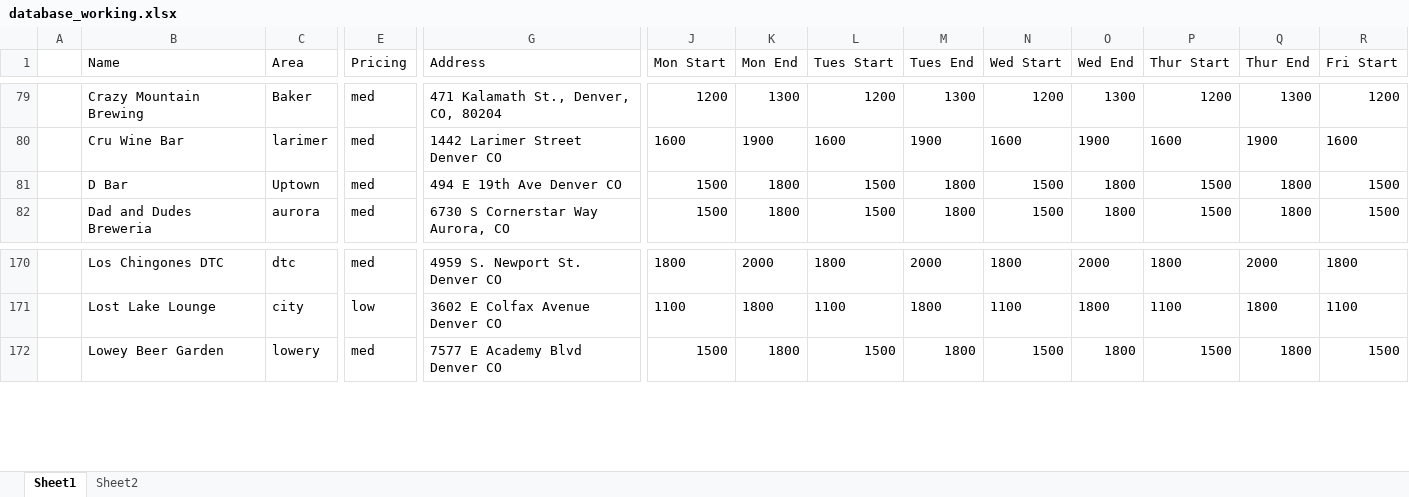
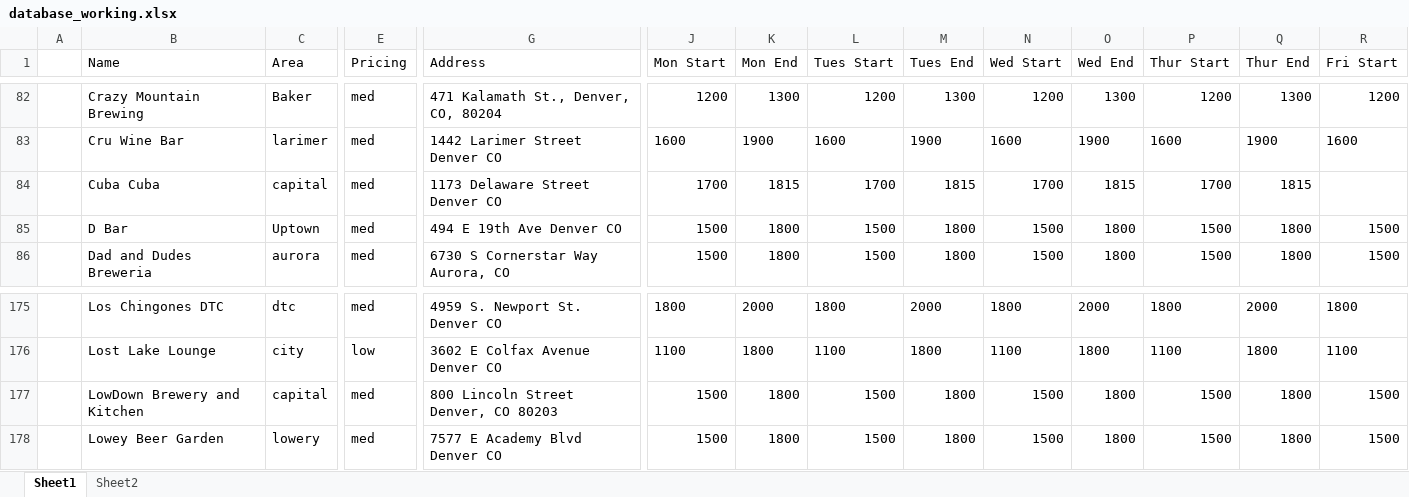
Before and after one commit to christian-lorange/hh_denver, an Excel workbook: database_working.xlsx, sheet Sheet1, drawn as a sheet; only a part is shown, gaps mark what is left out; values as stored, in another font and other column widths than the file's, no borders; rows hold the shown columns only; the diff covers the shown part only; the diff names each change by its address in the sheet, - before the commit and + after, or states it on an @@ line.

```diff
--- a/database_working.xlsx (sheet Sheet1)
+++ b/database_working.xlsx (sheet Sheet1)
+row 84:  | Cuba Cuba | capital | med | 1173 Delaware Street Denver CO | 1700 | 1815 | 1700 | 1815 | 1700 | 1815 | 1700 | 1815
+row 177:  | LowDown Brewery and Kitchen | capital | med | 800 Lincoln Street Denver, CO 80203 | 1500 | 1800 | 1500 | 1800 | 1500 | 1800 | 1500 | 1800 | 1500
```
Also changed, not shown: 6 added rows and 1 edited cell elsewhere in this sheet, formulas that keep their value, 11 other files.
